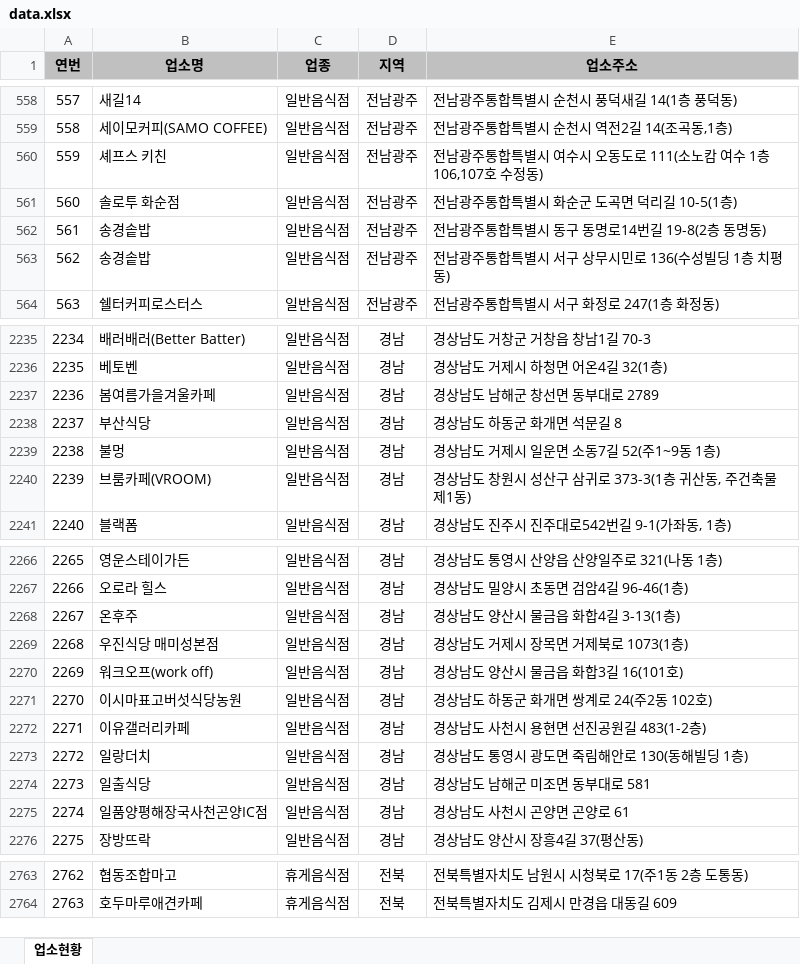
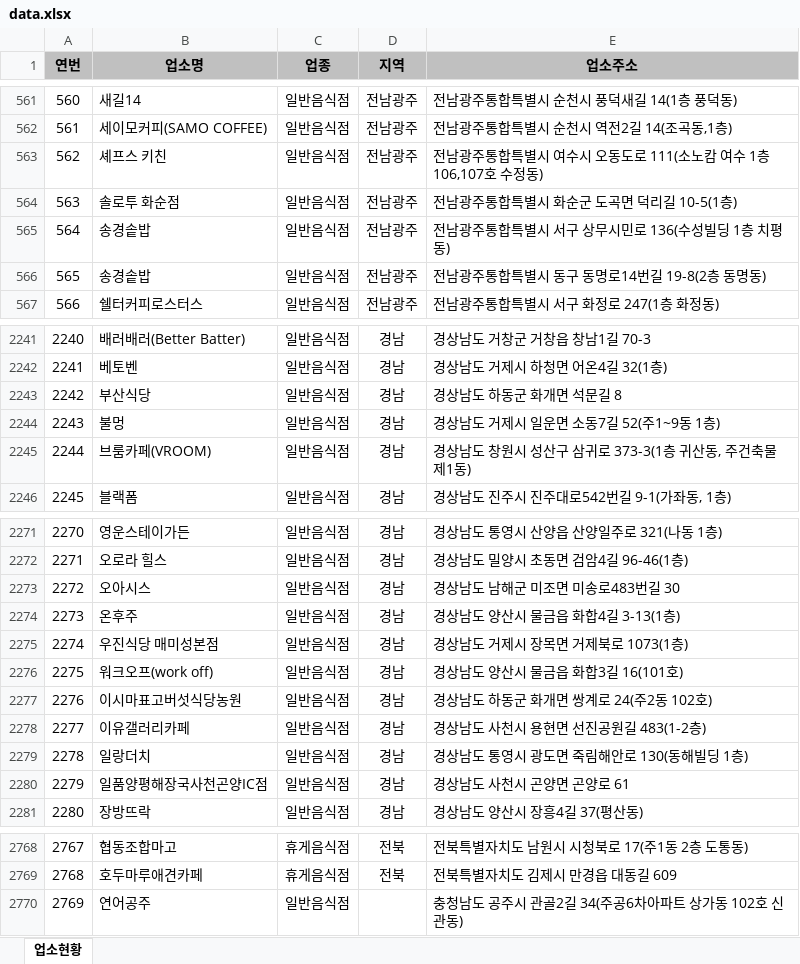
Before and after one commit to mumuabba/mumu_search, an Excel workbook: data.xlsx, sheet 업소현황, drawn as a sheet; only a part is shown, gaps mark what is left out; values as stored, in another font and other column widths than the file's, no borders; removed rows and columns are numbered as before the commit, all else as after; the diff covers the shown part only; the diff names each change by its address in the sheet, - before the commit and + after, or states it on an @@ line.

```diff
--- a/data.xlsx (sheet 업소현황)
+++ b/data.xlsx (sheet 업소현황)
@@ column A (연번) renumbered between rows 169 and 2769 @@
@@ row 562 moved to row 566: 565 @@
-row 2237: 2236 | 봄여름가을겨울카페 | 일반음식점 | 경남 | 경상남도 남해군 창선면 동부대로 2789
+row 2273: 2272 | 오아시스 | 일반음식점 | 경남 | 경상남도 남해군 미조면 미송로483번길 30
-row 2274: 2273 | 일출식당 | 일반음식점 | 경남 | 경상남도 남해군 미조면 동부대로 581
+row 2770: 2769 | 연어공주 | 일반음식점 |  | 충청남도 공주시 관골2길 34(주공6차아파트 상가동 102호 신관동)
```
Also changed, not shown: 9 added rows, 3 removed rows and 2 moved rows elsewhere in this sheet, 2 other files.
